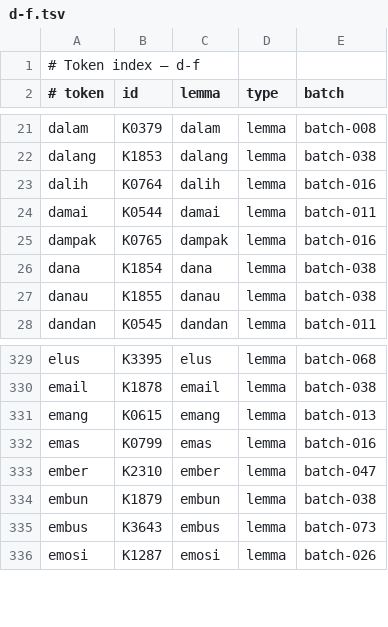
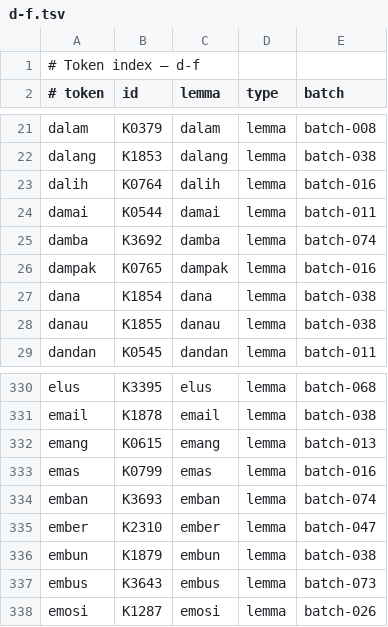
Before and after one commit to semoliginon-ops/Lexara-Chatbot, a TSV file: data/kamus/index/d-f.tsv, drawn as a sheet; only a part is shown, gaps mark what is left out; the diff names each change by its address in the sheet, - before the commit and + after, or states it on an @@ line.

Commit message:
Update dictionary index for batch 074

```diff
--- a/data/kamus/index/d-f.tsv
+++ b/data/kamus/index/d-f.tsv
+row 25: damba | K3692 | damba | lemma | batch-074
+row 334: emban | K3693 | emban | lemma | batch-074
```
